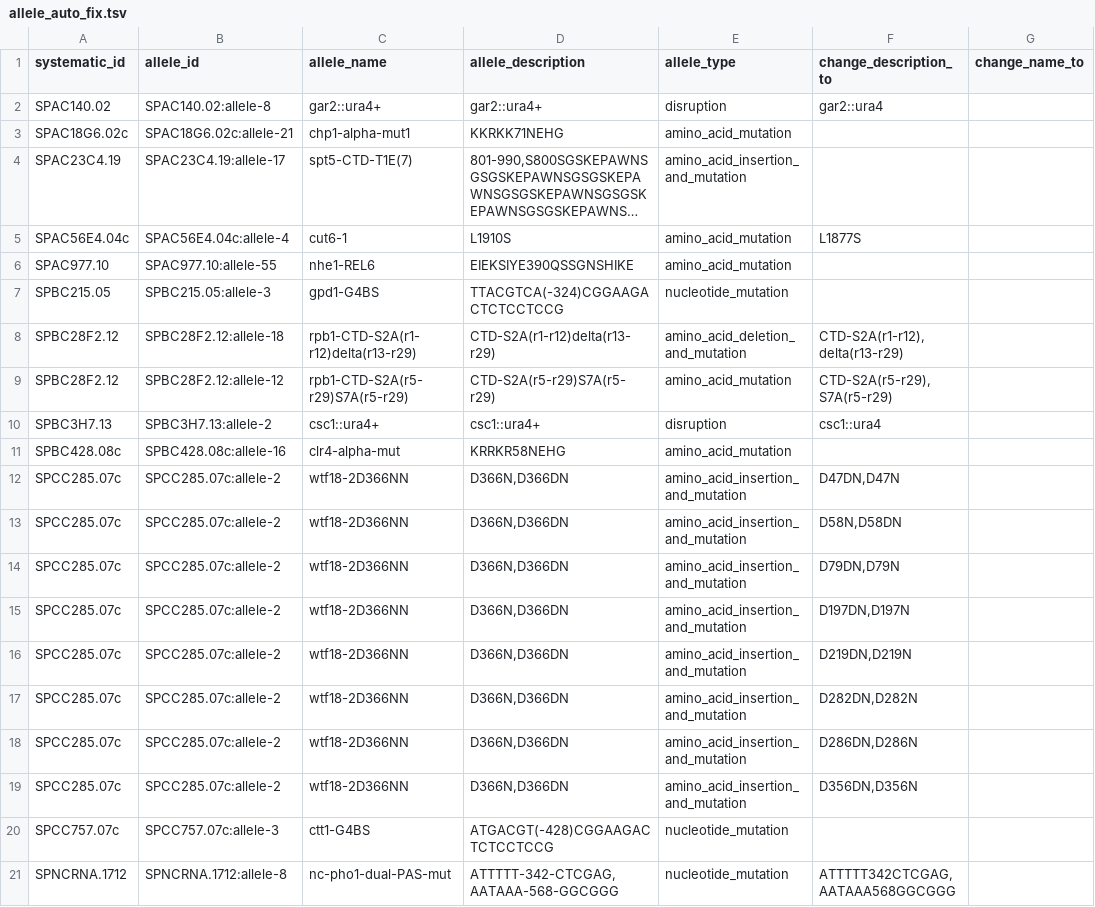
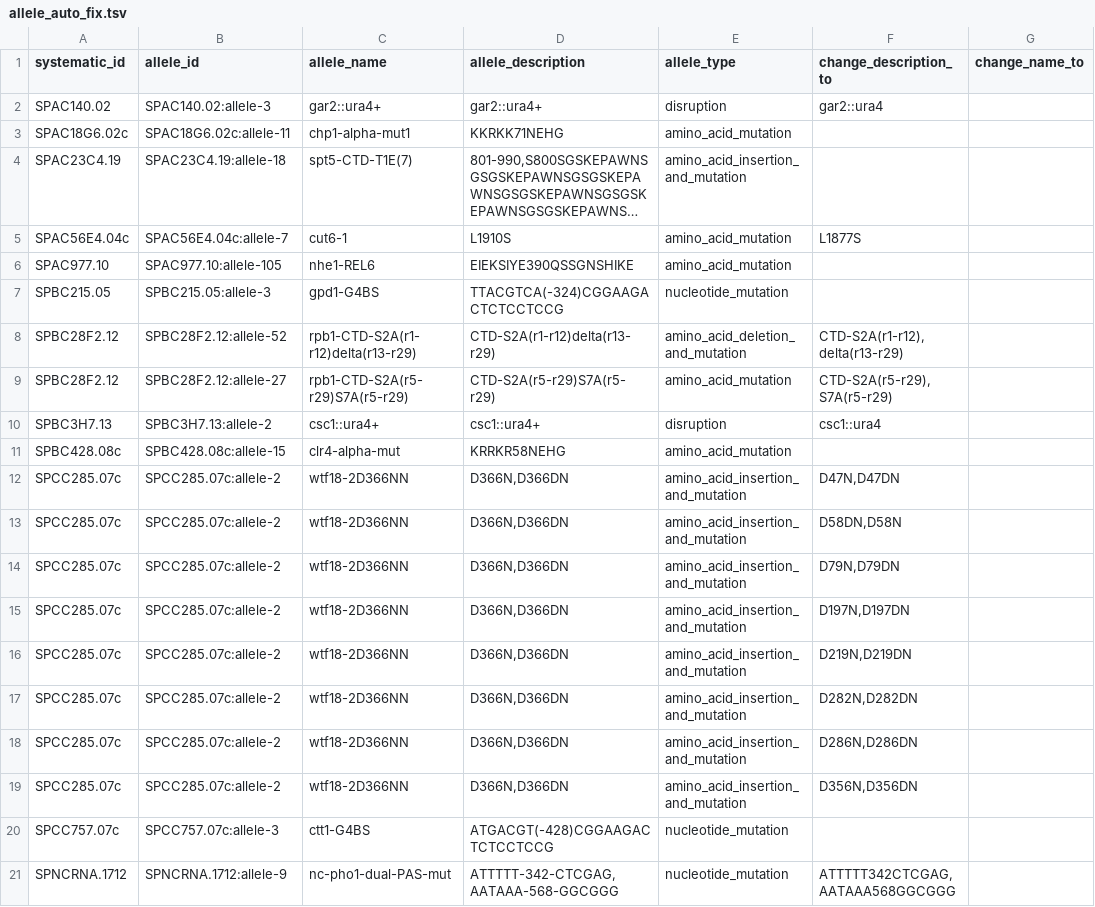
Before and after one commit to pombase/allele_qc, a TSV file: results/allele_auto_fix.tsv, drawn as a sheet; only a part is shown; long unchanged cells end in …; the diff names each change by its address in the sheet, - before the commit and + after, or states it on an @@ line.

```diff
--- a/results/allele_auto_fix.tsv
+++ b/results/allele_auto_fix.tsv
-B2 (allele_id): SPAC140.02:allele-8
+B2 (allele_id): SPAC140.02:allele-3
-B3 (allele_id): SPAC18G6.02c:allele-21
+B3 (allele_id): SPAC18G6.02c:allele-11
-B4 (allele_id): SPAC23C4.19:allele-17
+B4 (allele_id): SPAC23C4.19:allele-18
-B5 (allele_id): SPAC56E4.04c:allele-4
+B5 (allele_id): SPAC56E4.04c:allele-7
-B6 (allele_id): SPAC977.10:allele-55
+B6 (allele_id): SPAC977.10:allele-105
-B8 (allele_id): SPBC28F2.12:allele-18
+B8 (allele_id): SPBC28F2.12:allele-52
-B9 (allele_id): SPBC28F2.12:allele-12
+B9 (allele_id): SPBC28F2.12:allele-27
-B11 (allele_id): SPBC428.08c:allele-16
+B11 (allele_id): SPBC428.08c:allele-15
-F12 (change_description_to): D47DN,D47N
+F12 (change_description_to): D47N,D47DN
-F13 (change_description_to): D58N,D58DN
+F13 (change_description_to): D58DN,D58N
-F14 (change_description_to): D79DN,D79N
+F14 (change_description_to): D79N,D79DN
-F15 (change_description_to): D197DN,D197N
+F15 (change_description_to): D197N,D197DN
-F16 (change_description_to): D219DN,D219N
+F16 (change_description_to): D219N,D219DN
-F17 (change_description_to): D282DN,D282N
+F17 (change_description_to): D282N,D282DN
-F18 (change_description_to): D286DN,D286N
+F18 (change_description_to): D286N,D286DN
-F19 (change_description_to): D356DN,D356N
+F19 (change_description_to): D356N,D356DN
-B21 (allele_id): SPNCRNA.1712:allele-8
+B21 (allele_id): SPNCRNA.1712:allele-9
```
Also changed, not shown: results/allele_cannot_fix_other_errors.tsv, results/protein_modification_cannot_fix_other_errors.tsv, 6 other files.
